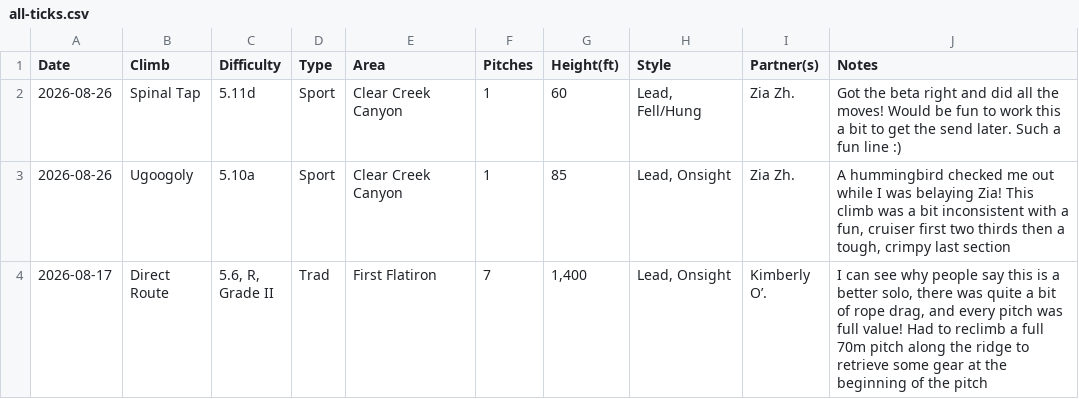
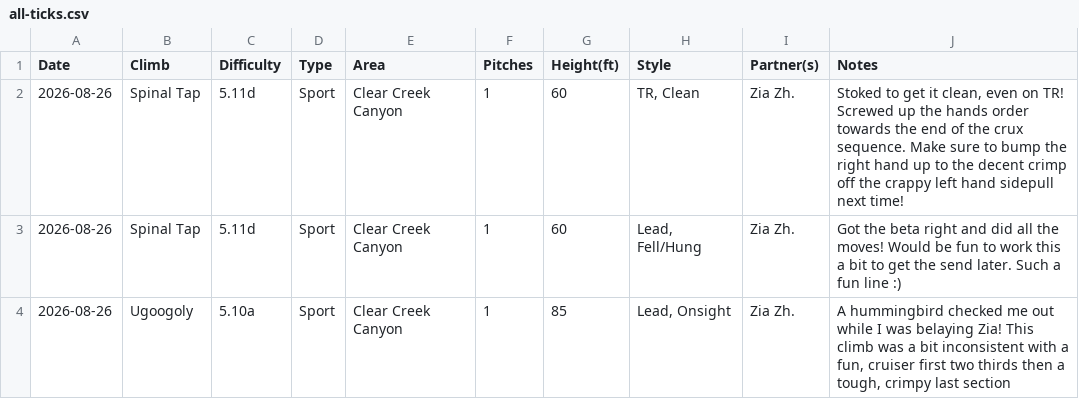
Before and after one commit to achiquit/websitejazzhands, a CSV file: climbing/data/all-ticks.csv, drawn as a sheet; only a part is shown; the shorter side is filled out with more unchanged rows; the diff names each change by its address in the sheet, - before the commit and + after, or states it on an @@ line.

```diff
--- a/climbing/data/all-ticks.csv
+++ b/climbing/data/all-ticks.csv
+row 2: 2026-08-26 | Spinal Tap | 5.11d | Sport | Clear Creek Canyon | 1 | 60 | TR, Clean | Zia Zh. | Stoked to get it clean, even on TR! Screwed up the hands order towards the end of the crux sequence. Make sure to bump the right hand up to the decent crimp off the crappy left hand sidepull next time!
```
Also changed, not shown: climbing/data/all-time-stats.csv, climbing/data/partner-leaderboard.csv, 13 other files.
